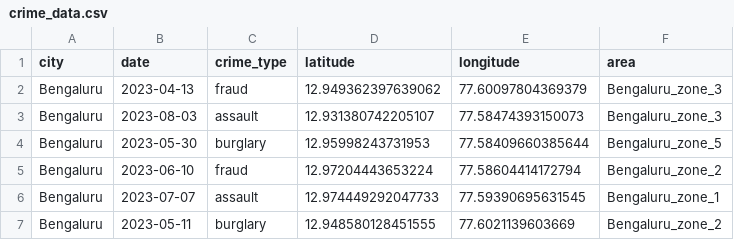
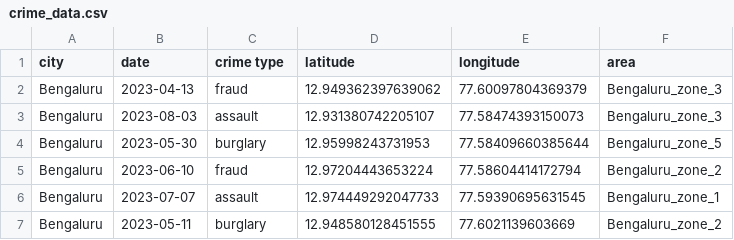
Before and after one commit to Ruchitha-006/Urban-Safety-Intelligence-System, a CSV file: data/crime_data.csv, drawn as a sheet; only a part is shown.

Commit message:
data

```diff
--- a/data/crime_data.csv
+++ b/data/crime_data.csv
@@ -1,2 +1,2 @@
-city,date,crime_type,latitude,longitude,area
+city,date,crime type,latitude,longitude,area
 Bengaluru,2023-04-13,fraud,12.949362397639062,77.60097804369379,Bengaluru_zone_3
```
